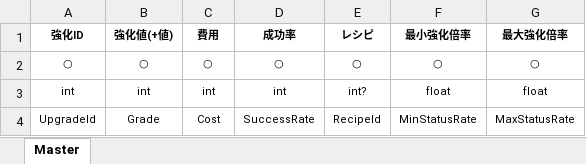
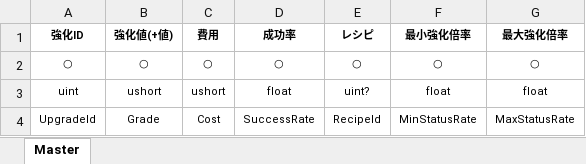
Before and after one commit to oTAMAKOo/Aries-Master, an Excel workbook: Masters/Equipment/EquipmentUpgradeMaster/ClassSchema.xlsx, sheet Master, drawn as a sheet; values as stored, in another font and other column widths than the file's, no borders; removed rows and columns are numbered as before the commit, all else as after; the diff names each change by its address in the sheet, - before the commit and + after, or states it on an @@ line.

```diff
--- a/Masters/Equipment/EquipmentUpgradeMaster/ClassSchema.xlsx (sheet Master)
+++ b/Masters/Equipment/EquipmentUpgradeMaster/ClassSchema.xlsx (sheet Master)
-row 3: int | int | int | int | int? | float | float
+row 3: uint | ushort | ushort | float | uint? | float | float
```
Also changed, not shown: Masters/Character/CharacterHomePositionMaster/ClassSchema.xlsx, Masters/Character/CharacterLevelMaster/ClassSchema.xlsx, 53 other files.
